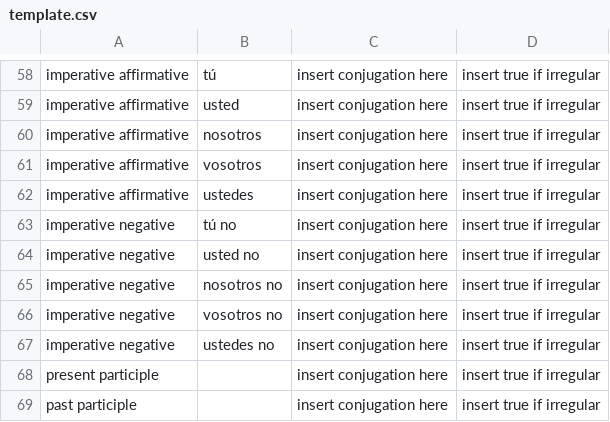
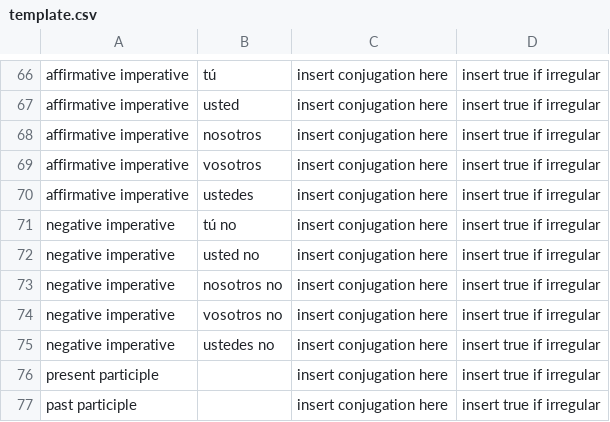
Before and after one commit to anastasionico/learnSpanish, a CSV file: public/file/template.csv, drawn as a sheet; only a part is shown, gaps mark what is left out; addresses are those after the commit; the diff covers the shown part only; the diff names each change by its address in the sheet, - before the commit and + after, or states it on an @@ line.

```diff
--- a/public/file/template.csv
+++ b/public/file/template.csv
-A66:A70: imperative affirmative
+A66:A70: affirmative imperative
-A71:A75: imperative negative
+A71:A75: negative imperative
```
Also changed, not shown: 8 added rows and 14 edited cells elsewhere in this file.
